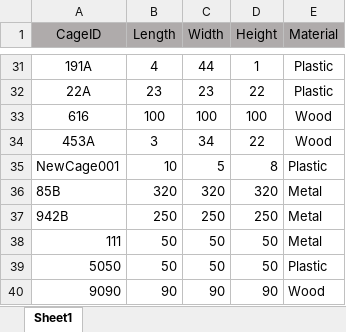
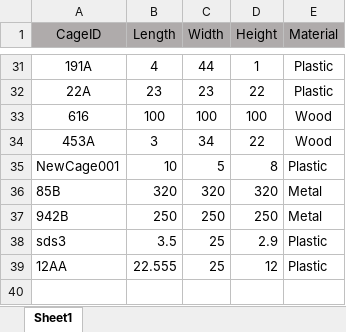
Before and after one commit to yossiii050/FeatherFriend, an Excel workbook: DataBased/CageDB.xlsx, sheet Sheet1, drawn as a sheet; only a part is shown, gaps mark what is left out; values as stored, in another font and other column widths than the file's, no borders; removed rows and columns are numbered as before the commit, all else as after; the diff names each change by its address in the sheet, - before the commit and + after, or states it on an @@ line.

```diff
--- a/DataBased/CageDB.xlsx (sheet Sheet1)
+++ b/DataBased/CageDB.xlsx (sheet Sheet1)
-row 38: 111 | 50 | 50 | 50 | Metal
-row 39: 5050 | 50 | 50 | 50 | Plastic
-row 40: 9090 | 90 | 90 | 90 | Wood
+row 38: sds3 | 3.5 | 25 | 2.9 | Plastic
+row 39: 12AA | 22.555 | 25 | 12 | Plastic
```
Also changed, not shown: 4 other files.
